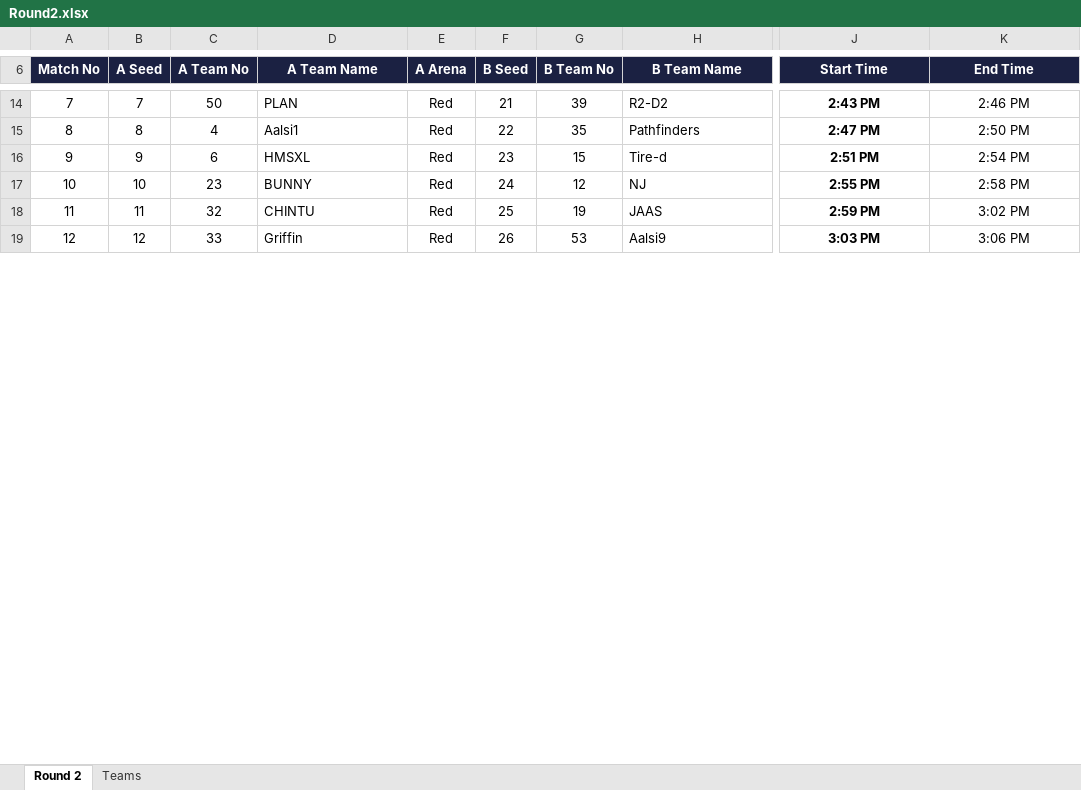
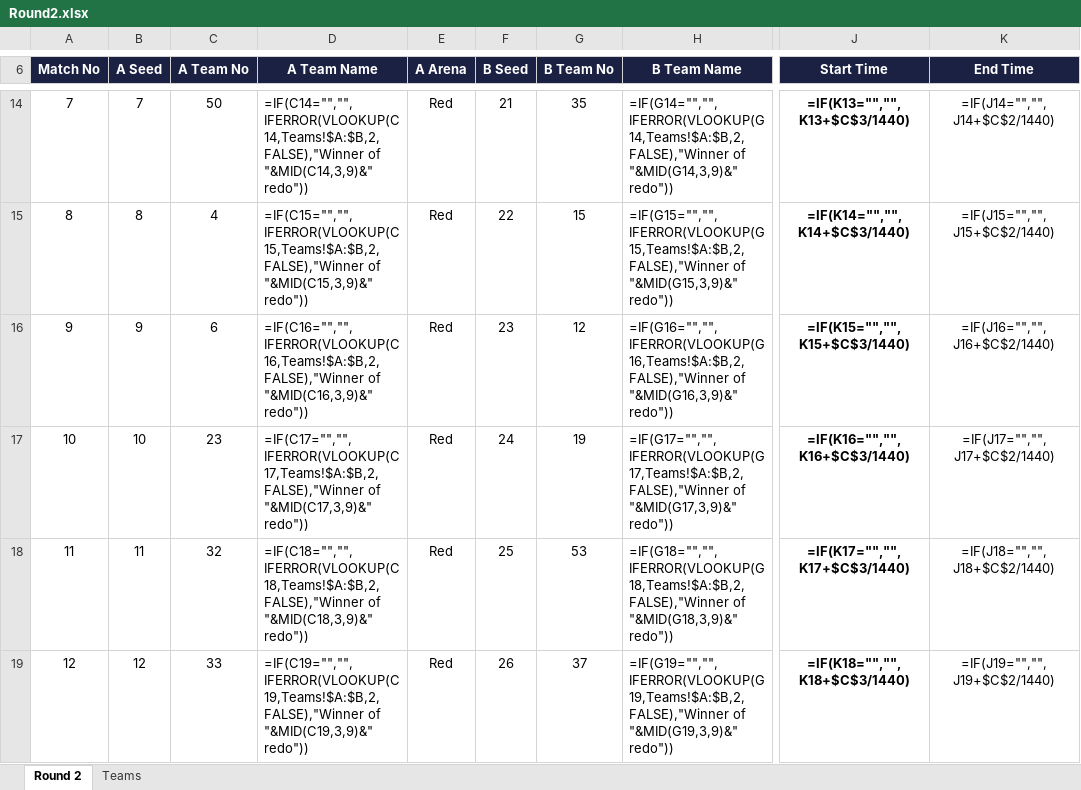
Before and after one commit to ManGad-1708/IM-Competition-Dashboard, an Excel workbook: sheets/Round2.xlsx, sheet Round 2, drawn as a sheet; only a part is shown, gaps mark what is left out; values as stored, in another font and other column widths than the file's, no borders; formulas without a stored value are shown as written; conditional formats not drawn; the diff covers the shown part only; the diff names each change by its address in the sheet, - before the commit and + after, or states it on an @@ line.

```diff
--- a/sheets/Round2.xlsx (sheet Round 2)
+++ b/sheets/Round2.xlsx (sheet Round 2)
-D14 (A Team Name): PLAN
+D14 (A Team Name): =IF(C14="","",IFERROR(VLOOKUP(C14,Teams!$A:$B,2,FALSE),"Winner of "&MID(C14,3,9)&" redo"))
-G14 (B Team No): 39
+G14 (B Team No): 35
-H14 (B Team Name): R2-D2
+H14 (B Team Name): =IF(G14="","",IFERROR(VLOOKUP(G14,Teams!$A:$B,2,FALSE),"Winner of "&MID(G14,3,9)&" redo"))
-J14 (Start Time): 2:43 PM
+J14 (Start Time): =IF(K13="","",K13+$C$3/1440)
-K14 (End Time): 2:46 PM
+K14 (End Time): =IF(J14="","",J14+$C$2/1440)
-D15 (A Team Name): Aalsi1
+D15 (A Team Name): =IF(C15="","",IFERROR(VLOOKUP(C15,Teams!$A:$B,2,FALSE),"Winner of "&MID(C15,3,9)&" redo"))
-G15 (B Team No): 35
+G15 (B Team No): 15
-H15 (B Team Name): Pathfinders
+H15 (B Team Name): =IF(G15="","",IFERROR(VLOOKUP(G15,Teams!$A:$B,2,FALSE),"Winner of "&MID(G15,3,9)&" redo"))
-J15 (Start Time): 2:47 PM
+J15 (Start Time): =IF(K14="","",K14+$C$3/1440)
-K15 (End Time): 2:50 PM
+K15 (End Time): =IF(J15="","",J15+$C$2/1440)
-D16 (A Team Name): HMSXL
+D16 (A Team Name): =IF(C16="","",IFERROR(VLOOKUP(C16,Teams!$A:$B,2,FALSE),"Winner of "&MID(C16,3,9)&" redo"))
-G16 (B Team No): 15
+G16 (B Team No): 12
-H16 (B Team Name): Tire-d
+H16 (B Team Name): =IF(G16="","",IFERROR(VLOOKUP(G16,Teams!$A:$B,2,FALSE),"Winner of "&MID(G16,3,9)&" redo"))
-J16 (Start Time): 2:51 PM
+J16 (Start Time): =IF(K15="","",K15+$C$3/1440)
-K16 (End Time): 2:54 PM
+K16 (End Time): =IF(J16="","",J16+$C$2/1440)
-D17 (A Team Name): BUNNY
+D17 (A Team Name): =IF(C17="","",IFERROR(VLOOKUP(C17,Teams!$A:$B,2,FALSE),"Winner of "&MID(C17,3,9)&" redo"))
-G17 (B Team No): 12
+G17 (B Team No): 19
-H17 (B Team Name): NJ
+H17 (B Team Name): =IF(G17="","",IFERROR(VLOOKUP(G17,Teams!$A:$B,2,FALSE),"Winner of "&MID(G17,3,9)&" redo"))
-J17 (Start Time): 2:55 PM
+J17 (Start Time): =IF(K16="","",K16+$C$3/1440)
-K17 (End Time): 2:58 PM
+K17 (End Time): =IF(J17="","",J17+$C$2/1440)
-D18 (A Team Name): CHINTU
+D18 (A Team Name): =IF(C18="","",IFERROR(VLOOKUP(C18,Teams!$A:$B,2,FALSE),"Winner of "&MID(C18,3,9)&" redo"))
-G18 (B Team No): 19
+G18 (B Team No): 53
-H18 (B Team Name): JAAS
+H18 (B Team Name): =IF(G18="","",IFERROR(VLOOKUP(G18,Teams!$A:$B,2,FALSE),"Winner of "&MID(G18,3,9)&" redo"))
-J18 (Start Time): 2:59 PM
+J18 (Start Time): =IF(K17="","",K17+$C$3/1440)
-K18 (End Time): 3:02 PM
+K18 (End Time): =IF(J18="","",J18+$C$2/1440)
-D19 (A Team Name): Griffin
+D19 (A Team Name): =IF(C19="","",IFERROR(VLOOKUP(C19,Teams!$A:$B,2,FALSE),"Winner of "&MID(C19,3,9)&" redo"))
-G19 (B Team No): 53
+G19 (B Team No): 37
-H19 (B Team Name): Aalsi9
+H19 (B Team Name): =IF(G19="","",IFERROR(VLOOKUP(G19,Teams!$A:$B,2,FALSE),"Winner of "&MID(G19,3,9)&" redo"))
-J19 (Start Time): 3:03 PM
+J19 (Start Time): =IF(K18="","",K18+$C$3/1440)
-K19 (End Time): 3:06 PM
+K19 (End Time): =IF(J19="","",J19+$C$2/1440)
```
Also changed, not shown: 41 edited cells elsewhere in this sheet.
